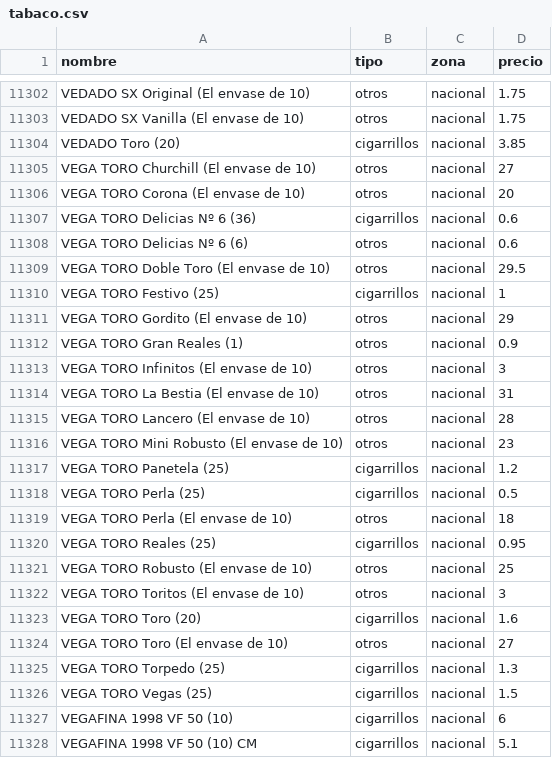
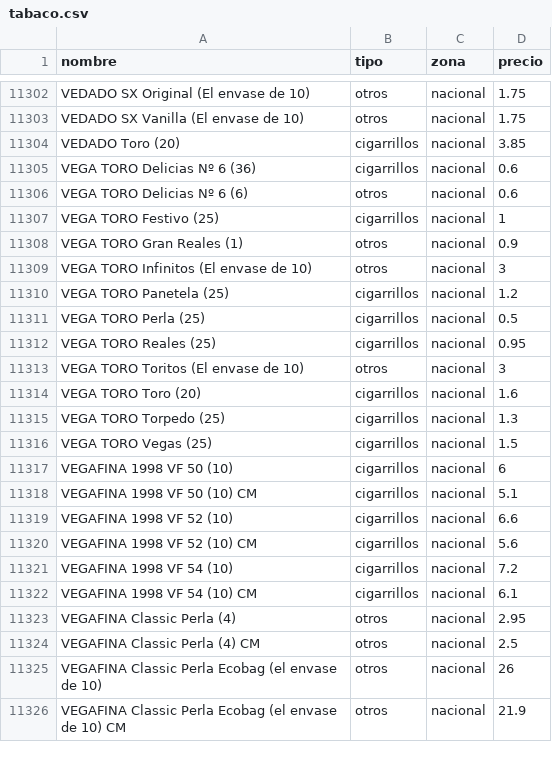
Before and after one commit to marcosics/mitabaco-new, a CSV file: tabaco.csv, drawn as a sheet; only a part is shown, gaps mark what is left out; the shorter side is filled out with more unchanged rows; the diff names each change by its address in the sheet, - before the commit and + after, or states it on an @@ line.

```diff
--- a/tabaco.csv
+++ b/tabaco.csv
-row 11305: VEGA TORO Churchill (El envase de 10) | otros | nacional | 27
-row 11306: VEGA TORO Corona (El envase de 10) | otros | nacional | 20
-row 11309: VEGA TORO Doble Toro (El envase de 10) | otros | nacional | 29.5
-row 11311: VEGA TORO Gordito (El envase de 10) | otros | nacional | 29
-row 11314: VEGA TORO La Bestia (El envase de 10) | otros | nacional | 31
-row 11315: VEGA TORO Lancero (El envase de 10) | otros | nacional | 28
-row 11316: VEGA TORO Mini Robusto (El envase de 10) | otros | nacional | 23
-row 11319: VEGA TORO Perla (El envase de 10) | otros | nacional | 18
-row 11321: VEGA TORO Robusto (El envase de 10) | otros | nacional | 25
-row 11324: VEGA TORO Toro (El envase de 10) | otros | nacional | 27
```
